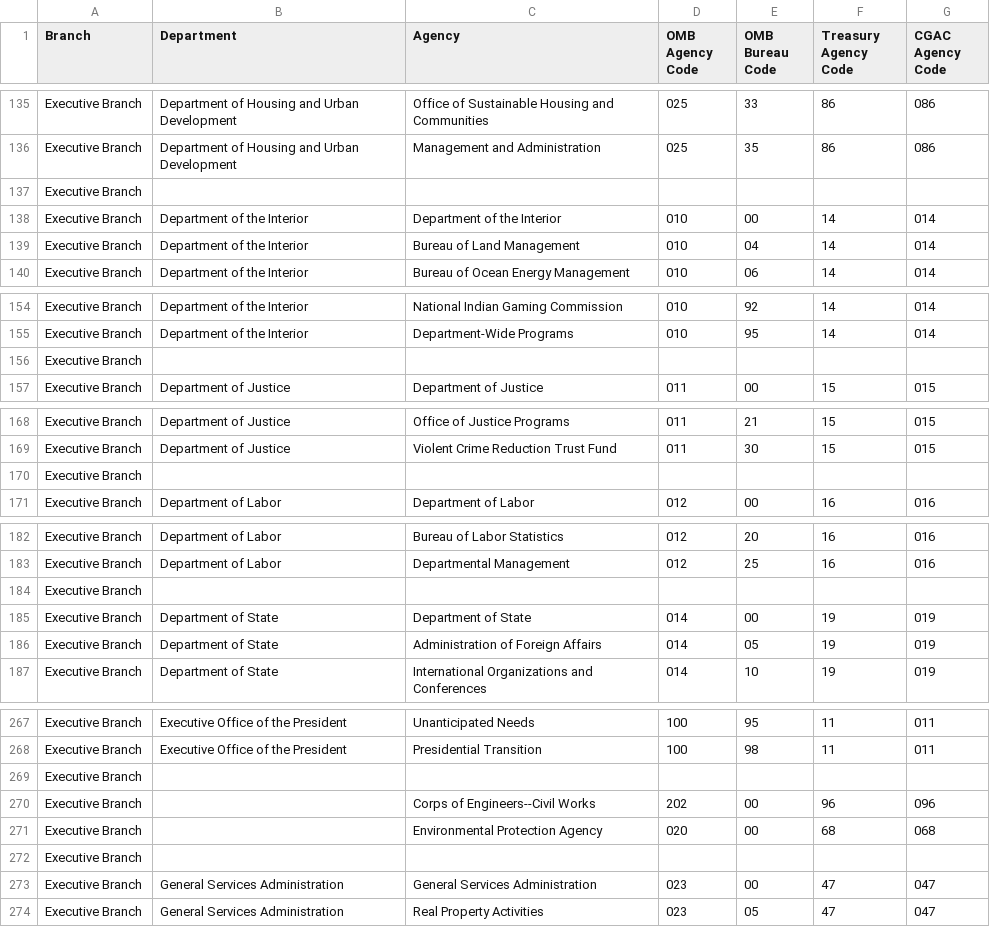
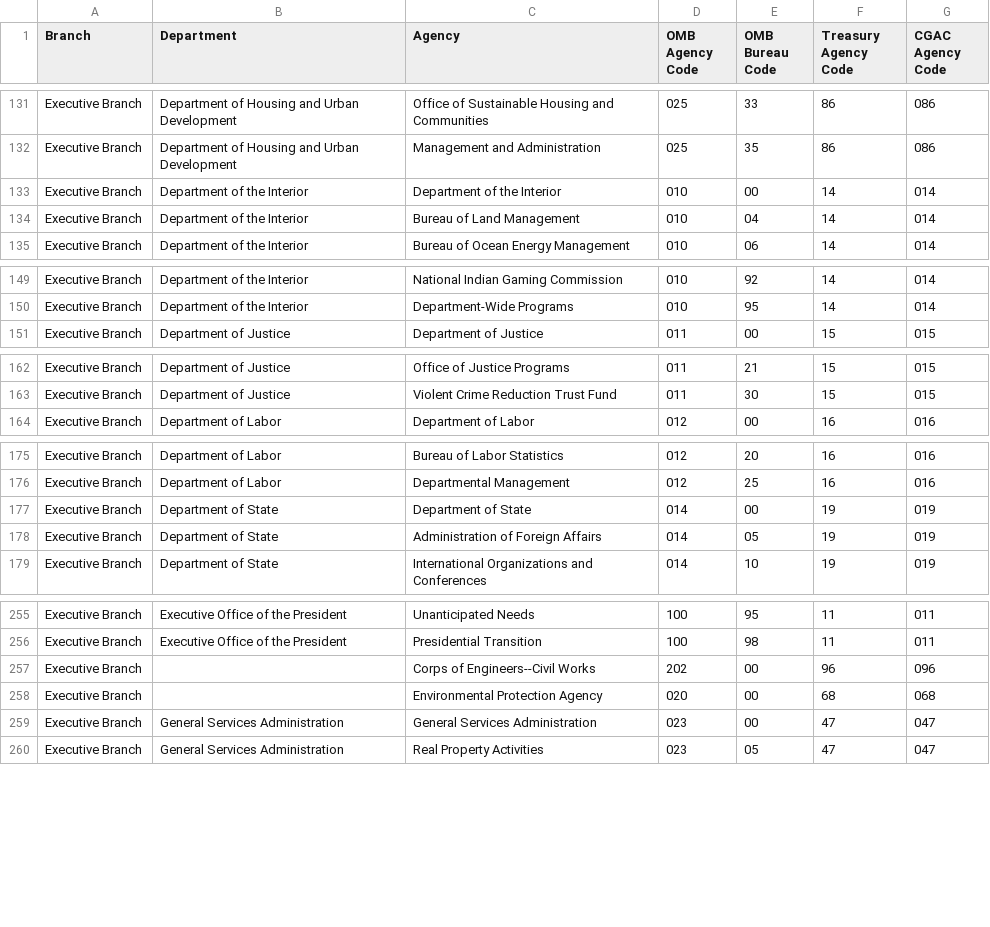
Before and after one commit to seanherron/OMB-Agency-Bureau-and-Treasury-Codes, a CSV file: omb-agency-bureau-treasury-codes.csv, drawn as a sheet; only a part is shown, gaps mark what is left out; the diff covers the shown part only; the diff names each change by its address in the sheet, - before the commit and + after, or states it on an @@ line.

Commit message:
remove empty lines from CSV

```diff
--- a/omb-agency-bureau-treasury-codes.csv
+++ b/omb-agency-bureau-treasury-codes.csv
-row 137: Executive Branch
-row 156: Executive Branch
-row 170: Executive Branch
-row 184: Executive Branch
-row 269: Executive Branch
-row 272: Executive Branch
```
Also changed, not shown: 11 removed rows elsewhere in this file.
